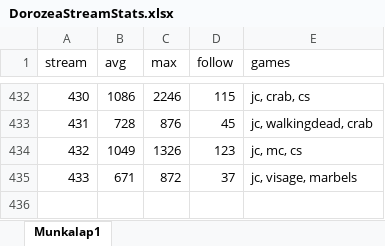
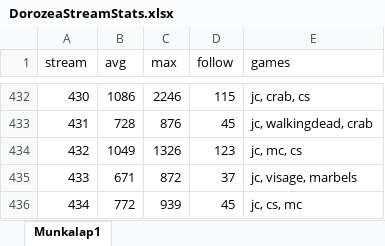
Before and after one commit to balintkardos/ChatlogDorozea, an Excel workbook: DorozeaStreamStats.xlsx, sheet Munkalap1, drawn as a sheet; only a part is shown, gaps mark what is left out; values as stored, in another font and other column widths than the file's, no borders; charts and pictures not drawn; the diff names each change by its address in the sheet, - before the commit and + after, or states it on an @@ line.

```diff
--- a/DorozeaStreamStats.xlsx (sheet Munkalap1)
+++ b/DorozeaStreamStats.xlsx (sheet Munkalap1)
+row 436: 434 | 772 | 939 | 45 | jc, cs, mc
```
Also changed, not shown: 4 other files.
